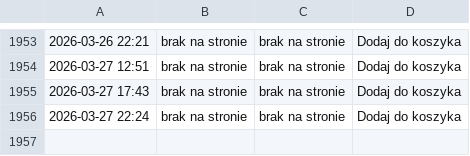
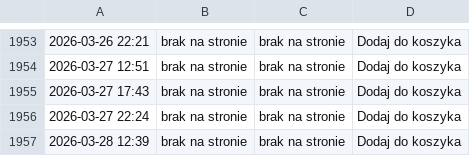
Before and after one commit to ciepielajan/scraping, a CSV file: Australijski-Kangur-1-10-uncji-Zlota-2024.csv, drawn as a sheet; only a part is shown, gaps mark what is left out.

```diff
--- a/Australijski-Kangur-1-10-uncji-Zlota-2024.csv
+++ b/Australijski-Kangur-1-10-uncji-Zlota-2024.csv
@@ -1956 +1956,2 @@
 2026-03-27 22:24,brak na stronie,brak na stronie, Dodaj do koszyka
+2026-03-28 12:39,brak na stronie,brak na stronie, Dodaj do koszyka
```
Also changed, not shown: Sztabka-1-gram-Zlota-LBMA.csv, Sztabka-1-uncja-Zlota-LBMA.csv, 3 other files.
